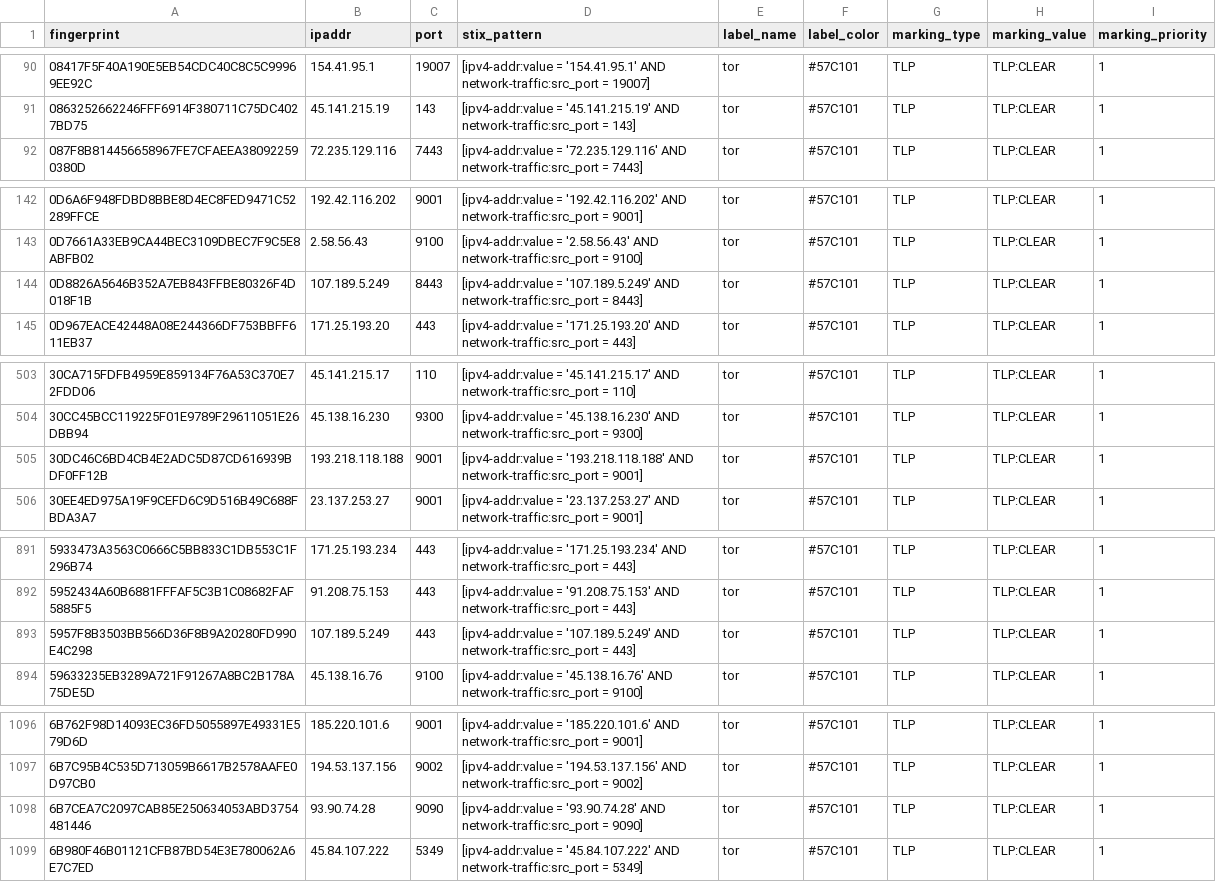
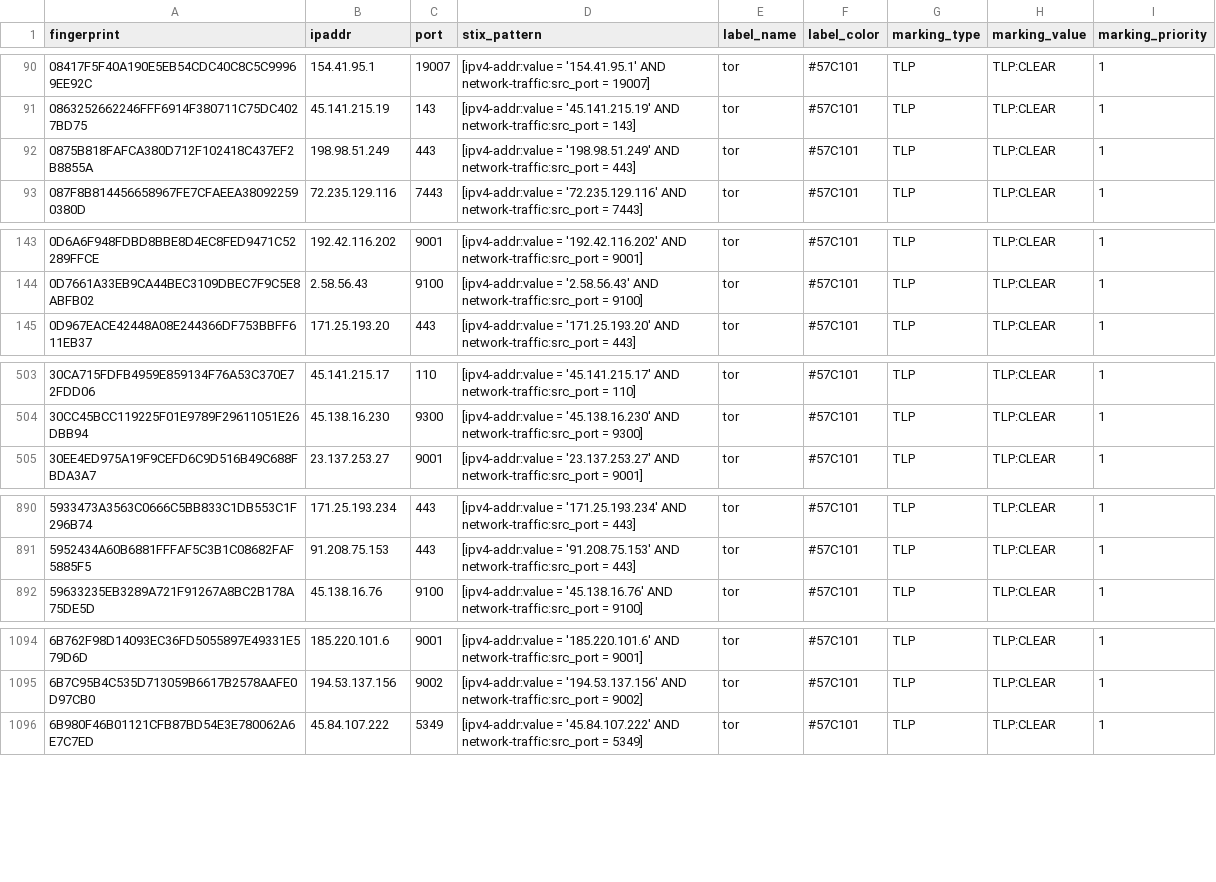
Before and after one commit to DreadFog/tor_csv_feed_opencti, a CSV file: latest.exits_v4.csv, drawn as a sheet; only a part is shown, gaps mark what is left out; the diff covers the shown part only.

```diff
--- a/latest.exits_v4.csv
+++ b/latest.exits_v4.csv
@@ -91,2 +91,3 @@ fingerprint,ipaddr,port,stix_pattern,label_name,label_color,marking_type,marking
 0863252662246FFF6914F380711C75DC4027BD75,45.141.215.19,143,[ipv4-addr:value = '45.141.215.19' AND network-traffic:src_port = 143],tor,#57C101,TLP,TLP:CLEAR,1
+0875B818FAFCA380D712F102418C437EF2B8855A,198.98.51.249,443,[ipv4-addr:value = '198.98.51.249' AND network-traffic:src_port = 443],tor,#57C101,TLP,TLP:CLEAR,1
 087F8B814456658967FE7CFAEEA380922590380D,72.235.129.116,7443,[ipv4-addr:value = '72.235.129.116' AND network-traffic:src_port = 7443],tor,#57C101,TLP,TLP:CLEAR,1
@@ -143,3 +144,2 @@ fingerprint,ipaddr,port,stix_pattern,label_name,label_color,marking_type,marking
 0D7661A33EB9CA44BEC3109DBEC7F9C5E8ABFB02,2.58.56.43,9100,[ipv4-addr:value = '2.58.56.43' AND network-traffic:src_port = 9100],tor,#57C101,TLP,TLP:CLEAR,1
-0D8826A5646B352A7EB843FFBE80326F4D018F1B,107.189.5.249,8443,[ipv4-addr:value = '107.189.5.249' AND network-traffic:src_port = 8443],tor,#57C101,TLP,TLP:CLEAR,1
 0D967EACE42448A08E244366DF753BBFF611EB37,171.25.193.20,443,[ipv4-addr:value = '171.25.193.20' AND network-traffic:src_port = 443],tor,#57C101,TLP,TLP:CLEAR,1
@@ -504,3 +504,2 @@ fingerprint,ipaddr,port,stix_pattern,label_name,label_color,marking_type,marking
 30CC45BCC119225F01E9789F29611051E26DBB94,45.138.16.230,9300,[ipv4-addr:value = '45.138.16.230' AND network-traffic:src_port = 9300],tor,#57C101,TLP,TLP:CLEAR,1
-30DC46C6BD4CB4E2ADC5D87CD616939BDF0FF12B,193.218.118.188,9001,[ipv4-addr:value = '193.218.118.188' AND network-traffic:src_port = 9001],tor,#57C101,TLP,TLP:CLEAR,1
 30EE4ED975A19F9CEFD6C9D516B49C688FBDA3A7,23.137.253.27,9001,[ipv4-addr:value = '23.137.253.27' AND network-traffic:src_port = 9001],tor,#57C101,TLP,TLP:CLEAR,1
@@ -892,3 +891,2 @@ fingerprint,ipaddr,port,stix_pattern,label_name,label_color,marking_type,marking
 5952434A60B6881FFFAF5C3B1C08682FAF5885F5,91.208.75.153,443,[ipv4-addr:value = '91.208.75.153' AND network-traffic:src_port = 443],tor,#57C101,TLP,TLP:CLEAR,1
-5957F8B3503BB566D36F8B9A20280FD990E4C298,107.189.5.249,443,[ipv4-addr:value = '107.189.5.249' AND network-traffic:src_port = 443],tor,#57C101,TLP,TLP:CLEAR,1
 59633235EB3289A721F91267A8BC2B178A75DE5D,45.138.16.76,9100,[ipv4-addr:value = '45.138.16.76' AND network-traffic:src_port = 9100],tor,#57C101,TLP,TLP:CLEAR,1
@@ -1097,3 +1095,2 @@ fingerprint,ipaddr,port,stix_pattern,label_name,label_color,marking_type,marking
 6B7C95B4C535D713059B6617B2578AAFE0D97CB0,194.53.137.156,9002,[ipv4-addr:value = '194.53.137.156' AND network-traffic:src_port = 9002],tor,#57C101,TLP,TLP:CLEAR,1
-6B7CEA7C2097CAB85E250634053ABD3754481446,93.90.74.28,9090,[ipv4-addr:value = '93.90.74.28' AND network-traffic:src_port = 9090],tor,#57C101,TLP,TLP:CLEAR,1
 6B980F46B01121CFB87BD54E3E780062A6E7C7ED,45.84.107.222,5349,[ipv4-addr:value = '45.84.107.222' AND network-traffic:src_port = 5349],tor,#57C101,TLP,TLP:CLEAR,1
```
Also changed, not shown: 1 added row and 1 removed row elsewhere in this file, latest.all_v6.csv, latest.exits_v6.csv, 3 other files.
